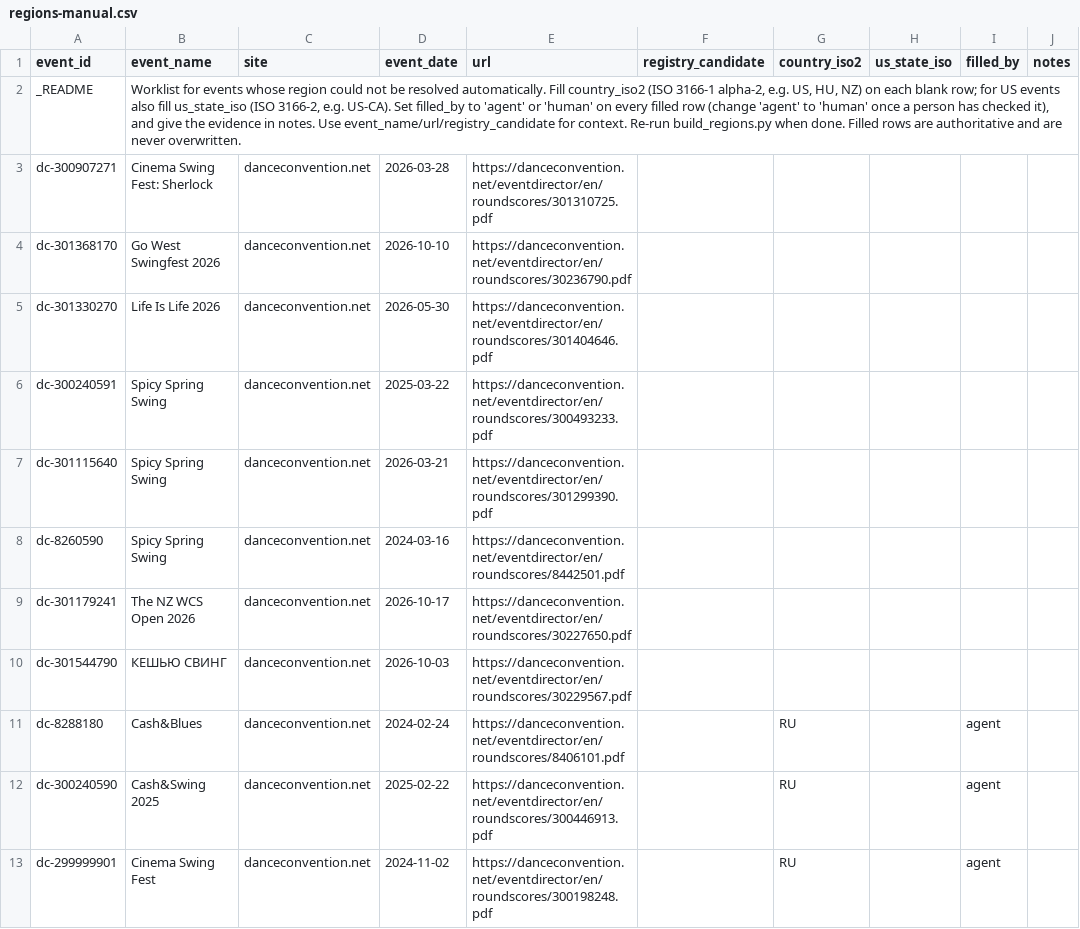
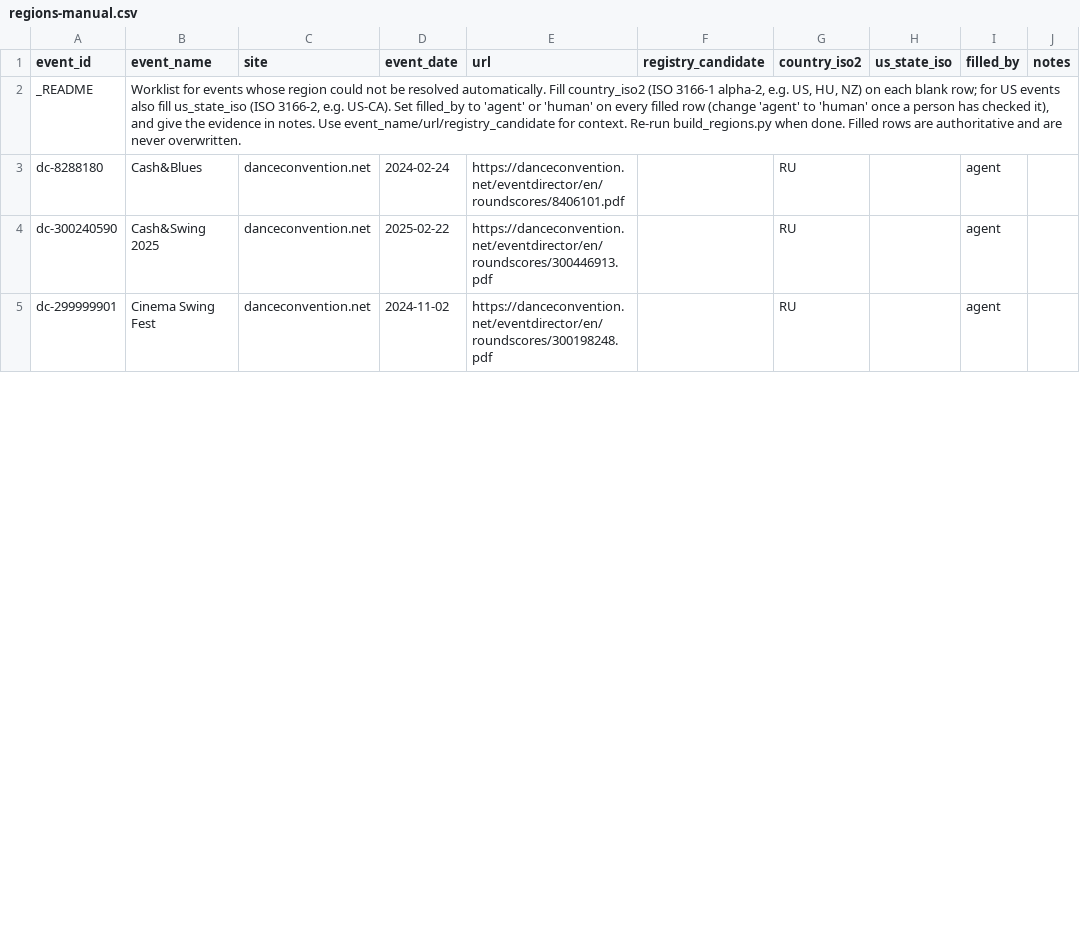
Before and after one commit to czlee/wcs, a CSV file: lookups/regions-manual.csv, drawn as a sheet; only a part is shown; removed rows and columns are numbered as before the commit, all else as after; the diff covers the shown part only; the diff names each change by its address in the sheet, - before the commit and + after, or states it on an @@ line.

```diff
--- a/lookups/regions-manual.csv
+++ b/lookups/regions-manual.csv
-row 3: dc-300907271 | Cinema Swing Fest: Sherlock | danceconvention.net | 2026-03-28 | https://danceconvention.net/eventdirector/en/roundscores/301310725.pdf
-row 4: dc-301368170 | Go West Swingfest 2026 | danceconvention.net | 2026-10-10 | https://danceconvention.net/eventdirector/en/roundscores/30236790.pdf
-row 5: dc-301330270 | Life Is Life 2026 | danceconvention.net | 2026-05-30 | https://danceconvention.net/eventdirector/en/roundscores/301404646.pdf
-row 6: dc-300240591 | Spicy Spring Swing | danceconvention.net | 2025-03-22 | https://danceconvention.net/eventdirector/en/roundscores/300493233.pdf
-row 7: dc-301115640 | Spicy Spring Swing | danceconvention.net | 2026-03-21 | https://danceconvention.net/eventdirector/en/roundscores/301299390.pdf
-row 8: dc-8260590 | Spicy Spring Swing | danceconvention.net | 2024-03-16 | https://danceconvention.net/eventdirector/en/roundscores/8442501.pdf
-row 9: dc-301179241 | The NZ WCS Open 2026 | danceconvention.net | 2026-10-17 | https://danceconvention.net/eventdirector/en/roundscores/30227650.pdf
-row 10: dc-301544790 | КЕШЬЮ СВИНГ | danceconvention.net | 2026-10-03 | https://danceconvention.net/eventdirector/en/roundscores/30229567.pdf
```
Also changed, not shown: 8 added rows elsewhere in this file, 3 other files.
